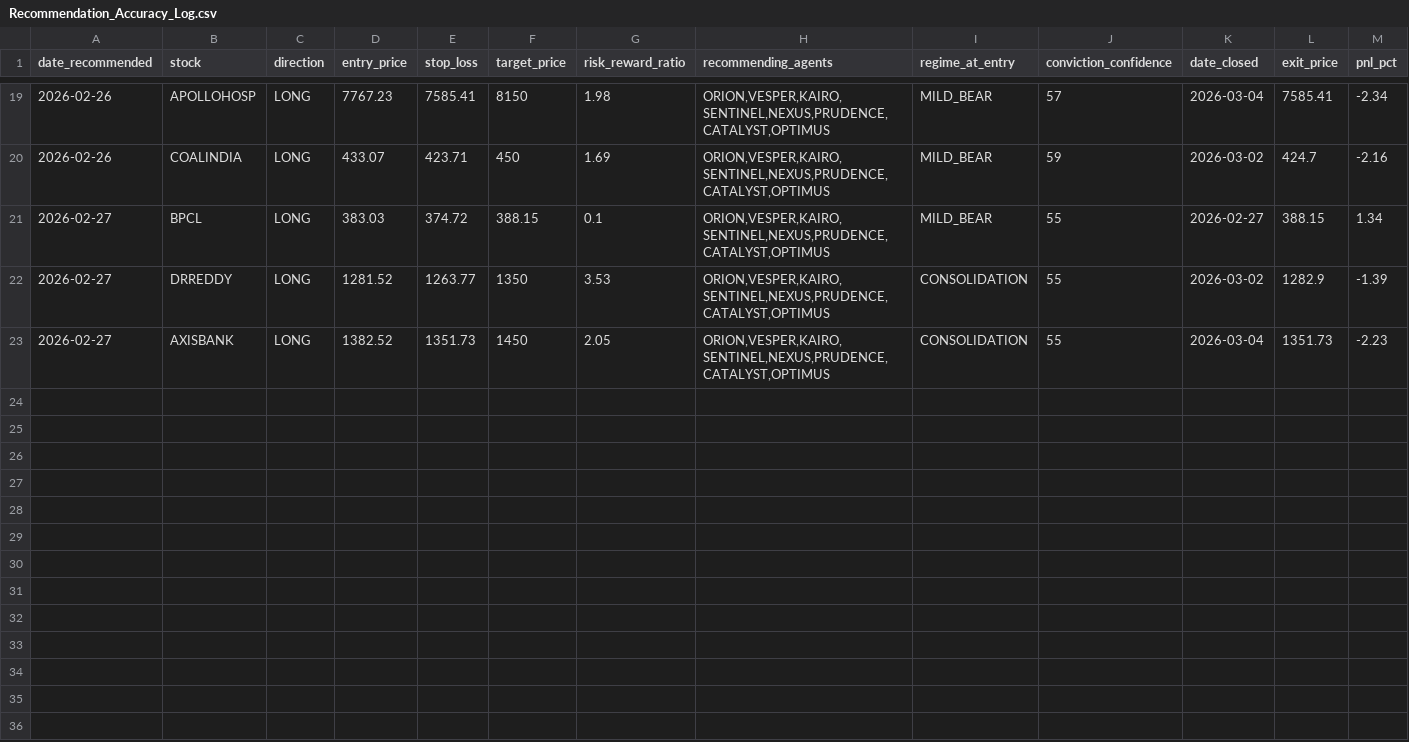
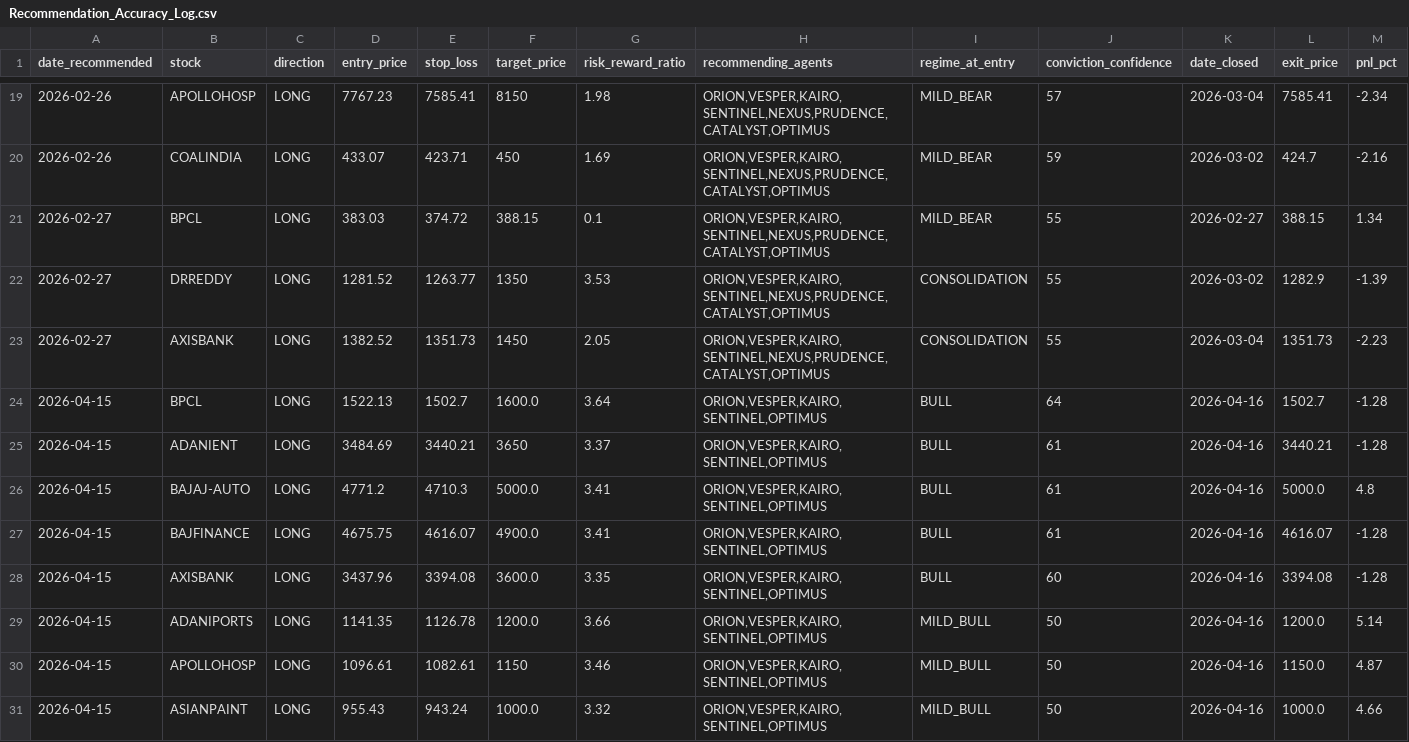
Before and after one commit to jay18s/local-clone, a CSV file: rox_pro_v4_enhanced_4.2/data/Market_Trends/Recommendation_Accuracy_Log.csv, drawn as a sheet; only a part is shown, gaps mark what is left out; rows hold the shown columns only; the diff names each change by its address in the sheet, - before the commit and + after, or states it on an @@ line.

```diff
--- a/rox_pro_v4_enhanced_4.2/data/Market_Trends/Recommendation_Accuracy_Log.csv
+++ b/rox_pro_v4_enhanced_4.2/data/Market_Trends/Recommendation_Accuracy_Log.csv
+row 24: 2026-04-15 | BPCL | LONG | 1522.13 | 1502.7 | 1600.0 | 3.64 | ORION,VESPER,KAIRO,SENTINEL,OPTIMUS | BULL | 64 | 2026-04-16 | 1502.7 | -1.28
+row 25: 2026-04-15 | ADANIENT | LONG | 3484.69 | 3440.21 | 3650 | 3.37 | ORION,VESPER,KAIRO,SENTINEL,OPTIMUS | BULL | 61 | 2026-04-16 | 3440.21 | -1.28
+row 26: 2026-04-15 | BAJAJ-AUTO | LONG | 4771.2 | 4710.3 | 5000.0 | 3.41 | ORION,VESPER,KAIRO,SENTINEL,OPTIMUS | BULL | 61 | 2026-04-16 | 5000.0 | 4.8
+row 27: 2026-04-15 | BAJFINANCE | LONG | 4675.75 | 4616.07 | 4900.0 | 3.41 | ORION,VESPER,KAIRO,SENTINEL,OPTIMUS | BULL | 61 | 2026-04-16 | 4616.07 | -1.28
+row 28: 2026-04-15 | AXISBANK | LONG | 3437.96 | 3394.08 | 3600.0 | 3.35 | ORION,VESPER,KAIRO,SENTINEL,OPTIMUS | BULL | 60 | 2026-04-16 | 3394.08 | -1.28
+row 29: 2026-04-15 | ADANIPORTS | LONG | 1141.35 | 1126.78 | 1200.0 | 3.66 | ORION,VESPER,KAIRO,SENTINEL,OPTIMUS | MILD_BULL | 50 | 2026-04-16 | 1200.0 | 5.14
+row 30: 2026-04-15 | APOLLOHOSP | LONG | 1096.61 | 1082.61 | 1150 | 3.46 | ORION,VESPER,KAIRO,SENTINEL,OPTIMUS | MILD_BULL | 50 | 2026-04-16 | 1150.0 | 4.87
+row 31: 2026-04-15 | ASIANPAINT | LONG | 955.43 | 943.24 | 1000.0 | 3.32 | ORION,VESPER,KAIRO,SENTINEL,OPTIMUS | MILD_BULL | 50 | 2026-04-16 | 1000.0 | 4.66
```
Also changed, not shown: rox_pro_v4_enhanced_4.2/data/fno_paper_trades.csv, 21 other files.
